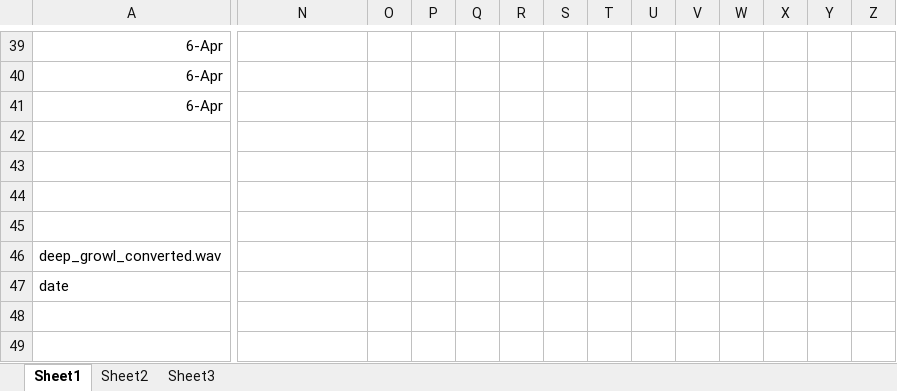
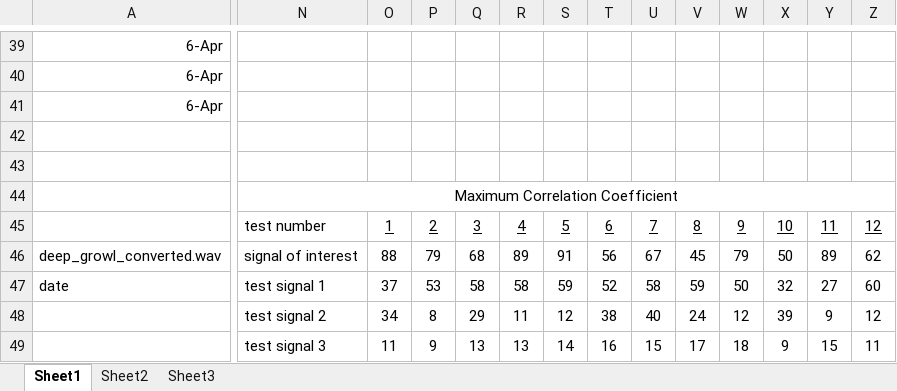
Before and after one commit to staticd/TheGatorKator, an Excel workbook: docs/results.xlsx, sheet Sheet1, drawn as a sheet; only a part is shown, gaps mark what is left out; values as stored, in another font and other column widths than the file's, no borders; table styles not drawn; removed rows and columns are numbered as before the commit, all else as after; rows hold the shown columns only; the diff covers the shown part only; the diff names each change by its address in the sheet, - before the commit and + after, or states it on an @@ line.

```diff
--- a/docs/results.xlsx (sheet Sheet1)
+++ b/docs/results.xlsx (sheet Sheet1)
-N44: (empty)
+N44: Maximum Correlation Coefficient
+N44:AB44 merged
-row 45: (empty)
+row 45:  | test number | 1 | 2 | 3 | 4 | 5 | 6 | 7 | 8 | 9 | 10 | 11 | 12
-row 46: deep_growl_converted.wav
+row 46: deep_growl_converted.wav | signal of interest | 88 | 79 | 68 | 89 | 91 | 56 | 67 | 45 | 79 | 50 | 89 | 62
-N47: (empty)
+N47: test signal 1
-O47: (empty)
+O47: 37
-P47: (empty)
+P47: 53
-Q47: (empty)
+Q47: 58
-R47: (empty)
+R47: 58
-S47: (empty)
+S47: 59
-T47: (empty)
+T47: 52
-U47: (empty)
+U47: 58
-V47: (empty)
+V47: 59
-W47: (empty)
+W47: 50
-X47: (empty)
+X47: 32
-Y47: (empty)
+Y47: 27
-Z47: (empty)
+Z47: 60
+row 48:  | test signal 2 | 34 | 8 | 29 | 11 | 12 | 38 | 40 | 24 | 12 | 39 | 9 | 12
+row 49:  | test signal 3 | 11 | 9 | 13 | 13 | 14 | 16 | 15 | 17 | 18 | 9 | 15 | 11
```
Also changed, not shown: 2 edited cells elsewhere in this sheet, 4 other files.
